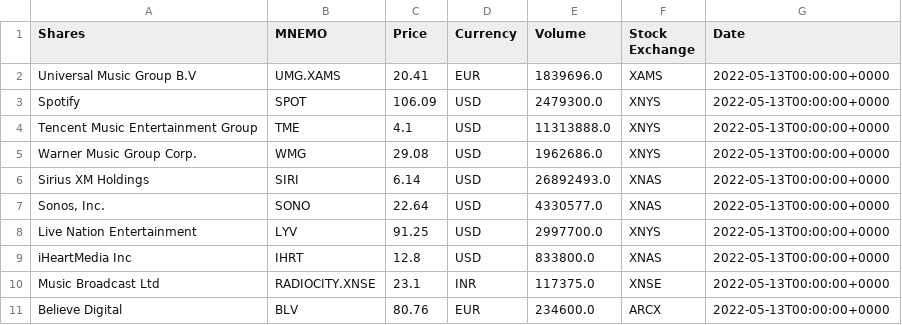
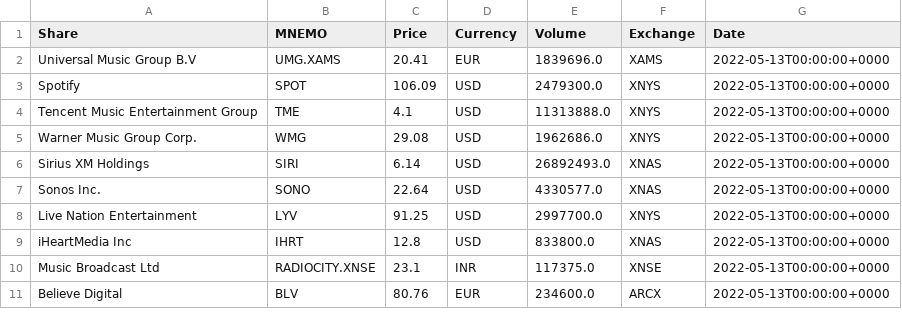
Before and after one commit to timdelarboulas/sidechain-development, a CSV file: racine/ressources/csv/mmi_primary_values.csv, drawn as a sheet.

Commit message:
version 1.6.6 : dev display mmi primary values list

```diff
--- a/racine/ressources/csv/mmi_primary_values.csv
+++ b/racine/ressources/csv/mmi_primary_values.csv
@@ -1,2 +1,2 @@
-Shares,MNEMO,Price,Currency,Volume,Stock Exchange,Date
+Share,MNEMO,Price,Currency,Volume,Exchange,Date
 Universal Music Group B.V,UMG.XAMS,20.41,EUR,1839696.0,XAMS,2022-05-13T00:00:00+0000
@@ -6,3 +6,3 @@ Warner Music Group Corp.,WMG,29.08,USD,1962686.0,XNYS,2022-05-13T00:00:00+0000
 Sirius XM Holdings,SIRI,6.14,USD,26892493.0,XNAS,2022-05-13T00:00:00+0000
-"Sonos, Inc.",SONO,22.64,USD,4330577.0,XNAS,2022-05-13T00:00:00+0000
+Sonos Inc.,SONO,22.64,USD,4330577.0,XNAS,2022-05-13T00:00:00+0000
 Live Nation Entertainment,LYV,91.25,USD,2997700.0,XNYS,2022-05-13T00:00:00+0000
```
Also changed, not shown: 4 other files.
